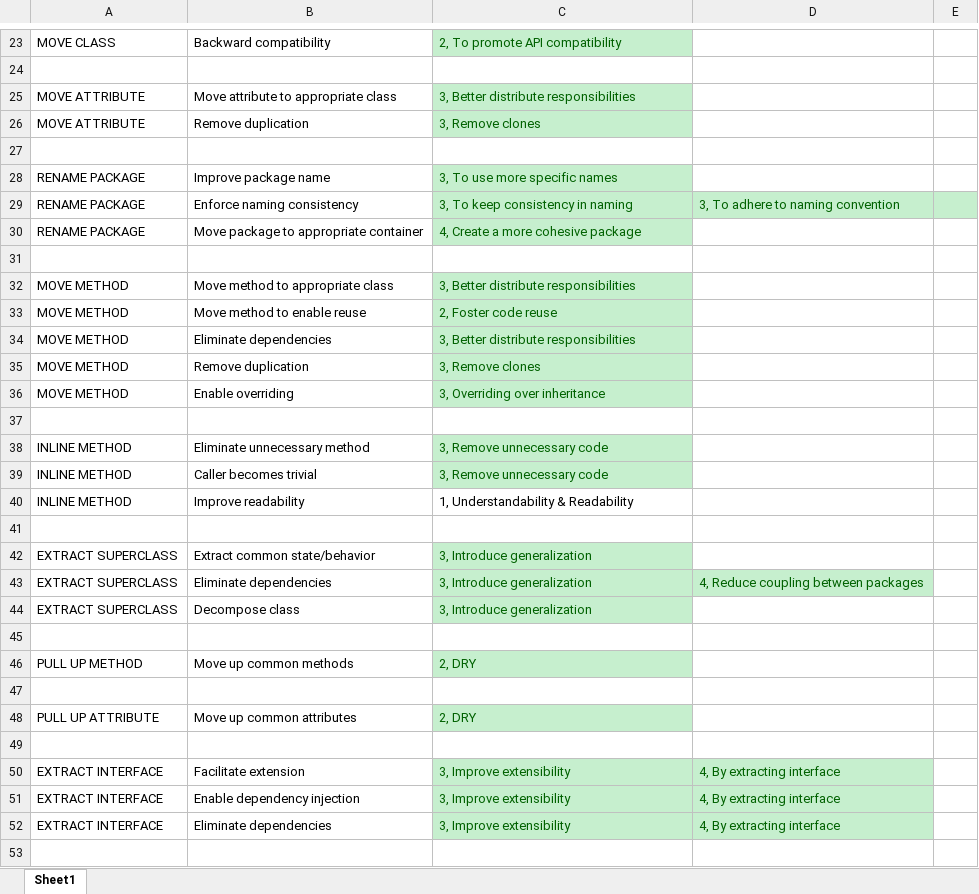
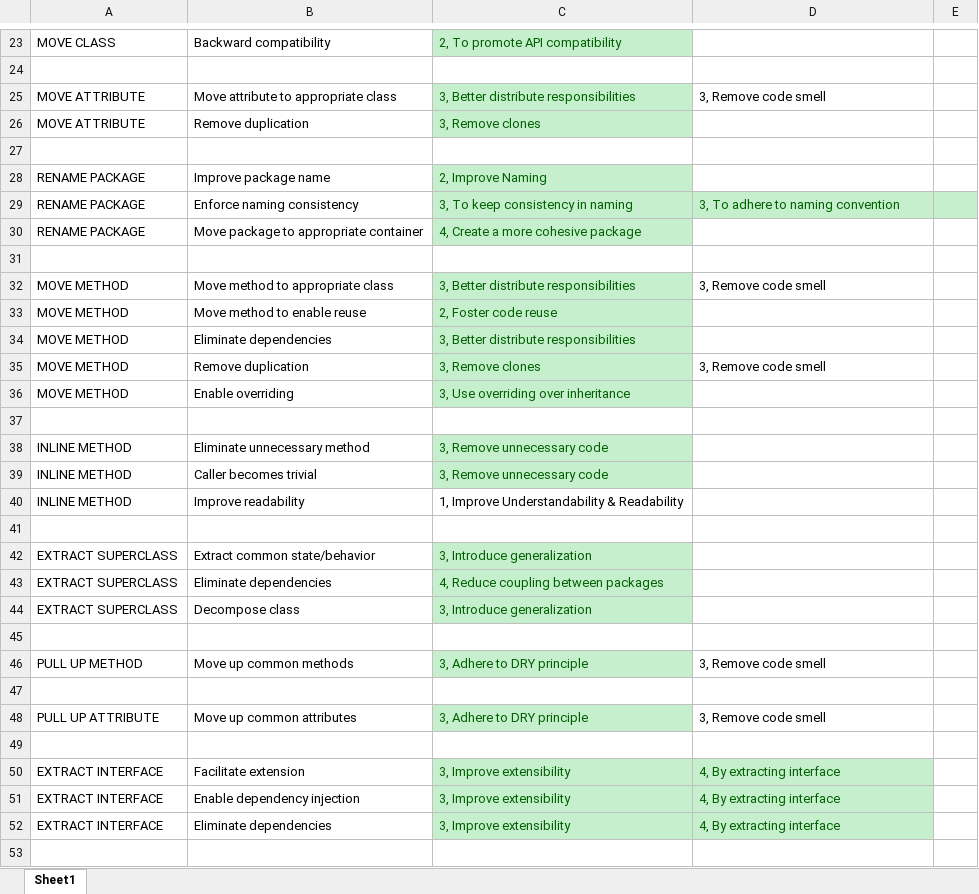
Before and after one commit to replication-package/why-refactoring, an Excel workbook: mapping-taxonomy-Silva-etal/mappingBtwMotivations.xlsx, sheet Sheet1, drawn as a sheet; only a part is shown, gaps mark what is left out; values as stored, in another font and other column widths than the file's, no borders; the diff covers the shown part only; the diff names each change by its address in the sheet, - before the commit and + after, or states it on an @@ line.

Commit message:
updated mapping, v2

```diff
--- a/mapping-taxonomy-Silva-etal/mappingBtwMotivations.xlsx (sheet Sheet1)
+++ b/mapping-taxonomy-Silva-etal/mappingBtwMotivations.xlsx (sheet Sheet1)
-D25: (empty)
+D25: 3, Remove code smell
-C28: 3, To use more specific names
+C28: 2, Improve Naming
-D32: (empty)
+D32: 3, Remove code smell
-D35: (empty)
+D35: 3, Remove code smell
-C36: 3, Overriding over inheritance
+C36: 3, Use overriding over inheritance
-C40: 1, Understandability & Readability
+C40: 1, Improve Understandability & Readability
-C43: 3, Introduce generalization
+C43: 4, Reduce coupling between packages
-D43: 4, Reduce coupling between packages
+D43: (empty)
-D43 fill: #C6EFCE
+D43 fill: none
-C46: 2, DRY
+C46: 3, Adhere to DRY principle
-D46: (empty)
+D46: 3, Remove code smell
-C48: 2, DRY
+C48: 3, Adhere to DRY principle
-D48: (empty)
+D48: 3, Remove code smell
```
Also changed, not shown: 12 edited cells and cell formats elsewhere in this sheet, 1 other file.
